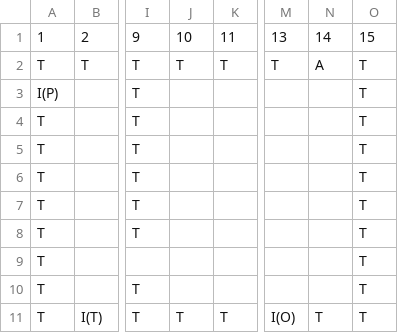
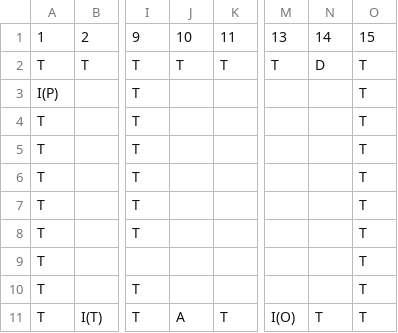
Before and after one commit to Leottaro/hai716i_overcooooo, a CSV file: src/map1.csv, drawn as a sheet; only a part is shown, gaps mark what is left out; the diff names each change by its address in the sheet, - before the commit and + after, or states it on an @@ line.

```diff
--- a/src/map1.csv
+++ b/src/map1.csv
-N2: A
+N2: D
-J11: T
+J11: A
```
Also changed, not shown: 4 other files.
